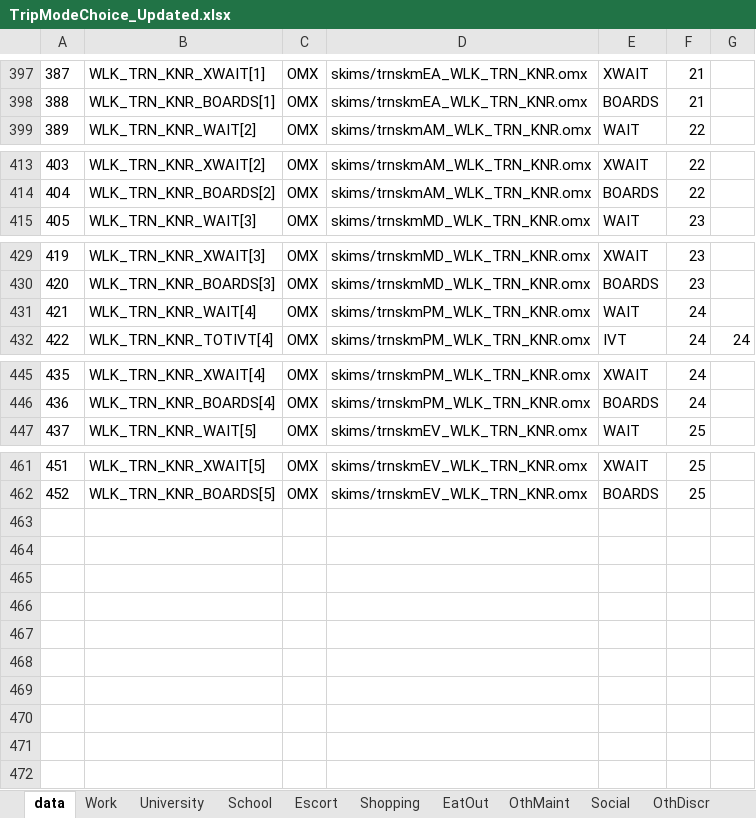
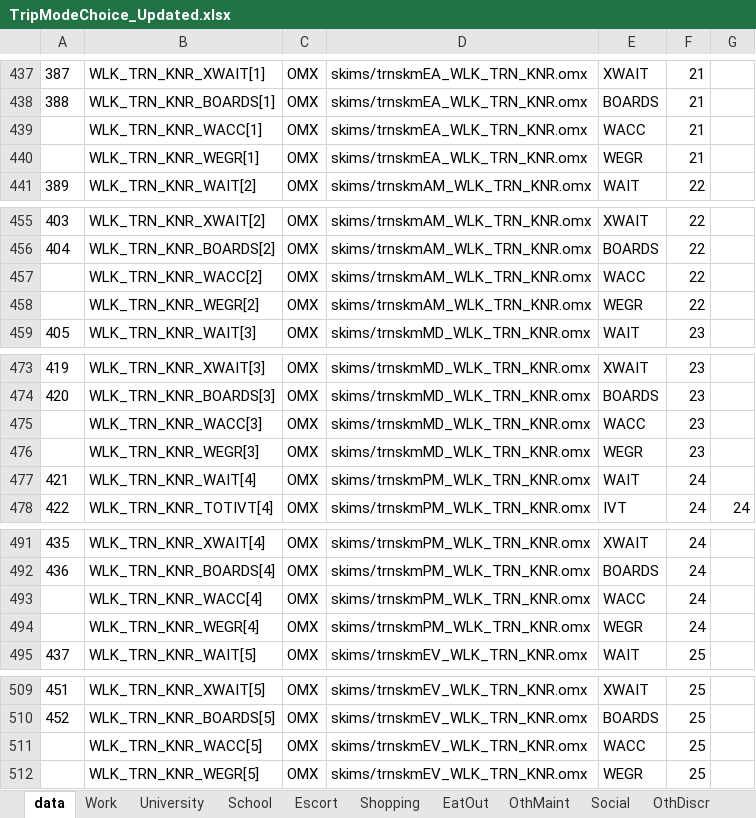
Before and after one commit to camsys/travel-model-one, an Excel workbook: CS_utils/Py_summary_code/common_data/TripModeChoice_Updated.xlsx, sheet data, drawn as a sheet; only a part is shown, gaps mark what is left out; values as stored, in another font and other column widths than the file's, no borders; the diff covers the shown part only; the diff names each change by its address in the sheet, - before the commit and + after, or states it on an @@ line.

```diff
--- a/CS_utils/Py_summary_code/common_data/TripModeChoice_Updated.xlsx (sheet data)
+++ b/CS_utils/Py_summary_code/common_data/TripModeChoice_Updated.xlsx (sheet data)
+row 439:  | WLK_TRN_KNR_WACC[1] | OMX | skims/trnskmEA_WLK_TRN_KNR.omx | WACC | 21
+row 440:  | WLK_TRN_KNR_WEGR[1] | OMX | skims/trnskmEA_WLK_TRN_KNR.omx | WEGR | 21
+row 457:  | WLK_TRN_KNR_WACC[2] | OMX | skims/trnskmAM_WLK_TRN_KNR.omx | WACC | 22
+row 458:  | WLK_TRN_KNR_WEGR[2] | OMX | skims/trnskmAM_WLK_TRN_KNR.omx | WEGR | 22
+row 475:  | WLK_TRN_KNR_WACC[3] | OMX | skims/trnskmMD_WLK_TRN_KNR.omx | WACC | 23
+row 476:  | WLK_TRN_KNR_WEGR[3] | OMX | skims/trnskmMD_WLK_TRN_KNR.omx | WEGR | 23
+row 493:  | WLK_TRN_KNR_WACC[4] | OMX | skims/trnskmPM_WLK_TRN_KNR.omx | WACC | 24
+row 494:  | WLK_TRN_KNR_WEGR[4] | OMX | skims/trnskmPM_WLK_TRN_KNR.omx | WEGR | 24
+row 511:  | WLK_TRN_KNR_WACC[5] | OMX | skims/trnskmEV_WLK_TRN_KNR.omx | WACC | 25
+row 512:  | WLK_TRN_KNR_WEGR[5] | OMX | skims/trnskmEV_WLK_TRN_KNR.omx | WEGR | 25
```
Also changed, not shown: 40 added rows elsewhere in this sheet, CS_utils/Py_summary_code/common_data/TripModeChoice.xlsx, 1 other file.
